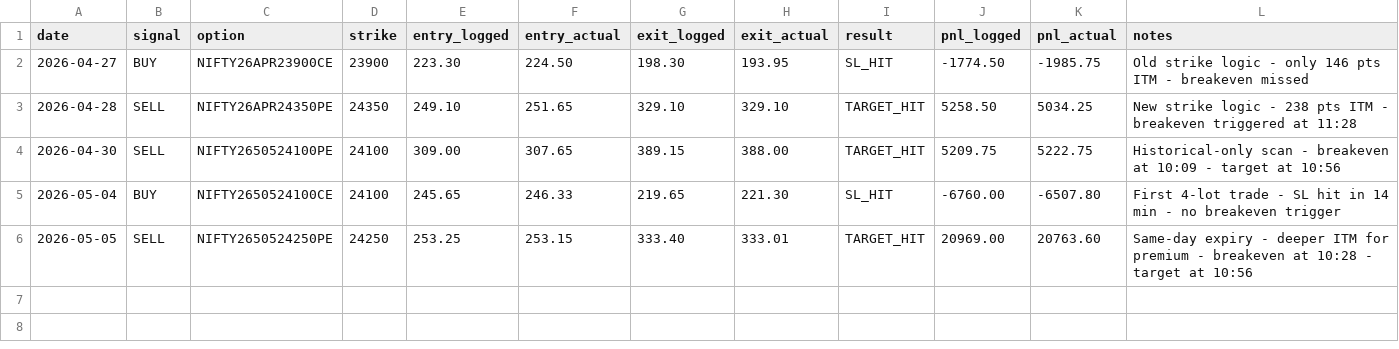
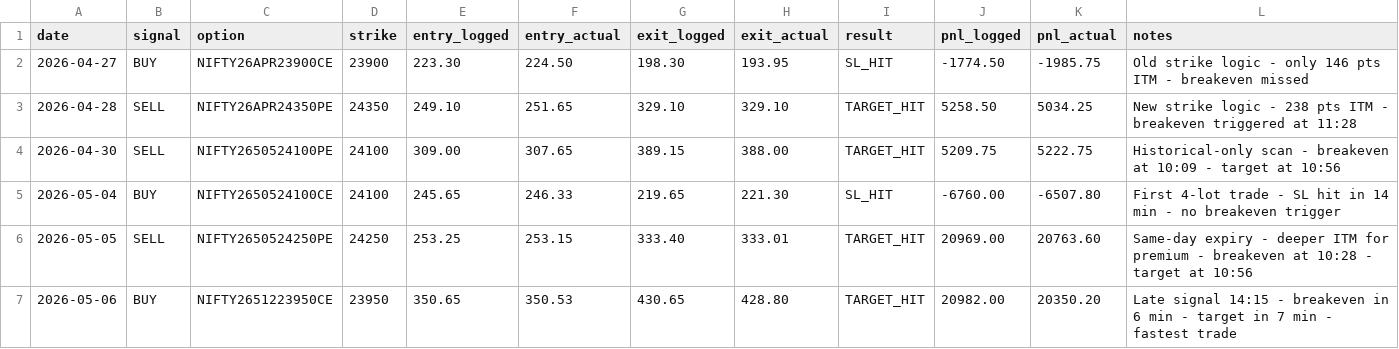
Before and after one commit to umeshkedimi/ema_vwap, a CSV file: trade_journal.csv, drawn as a sheet; the diff names each change by its address in the sheet, - before the commit and + after, or states it on an @@ line.

Commit message:
Add May 6 trade: +₹20,350.20 (target hit) - 7 min trade

```diff
--- a/trade_journal.csv
+++ b/trade_journal.csv
+row 7: 2026-05-06 | BUY | NIFTY2651223950CE | 23950 | 350.65 | 350.53 | 430.65 | 428.80 | TARGET_HIT | 20982.00 | 20350.20 | Late signal 14:15 - breakeven in 6 min - target in 7 min - fastest trade
```
